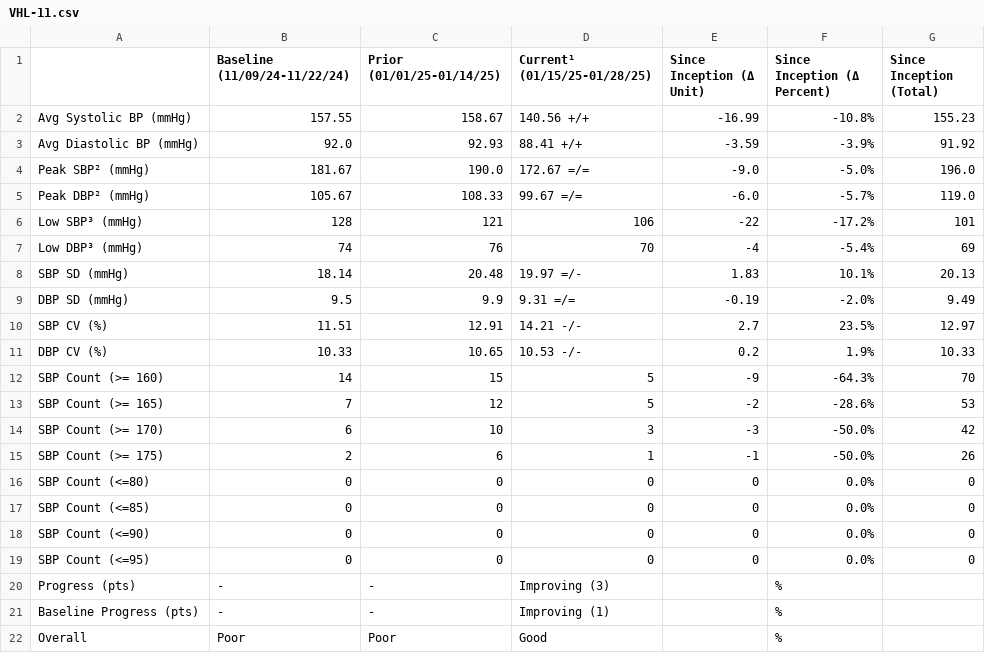
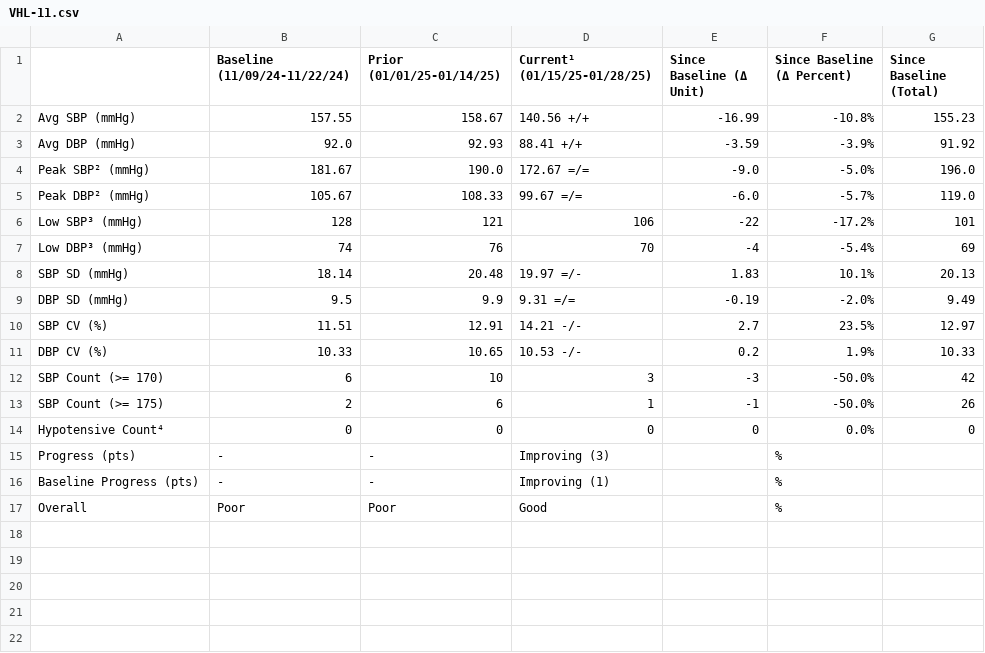
Before and after one commit to nbatra22/syntrillo-docs, a CSV file: sources/syntrillo/data_analysis/output/csvs/VHL-11.csv, drawn as a sheet.

```diff
--- a/sources/syntrillo/data_analysis/output/csvs/VHL-11.csv
+++ b/sources/syntrillo/data_analysis/output/csvs/VHL-11.csv
@@ -1,4 +1,4 @@
-,Baseline (11/09/24-11/22/24),Prior (01/01/25-01/14/25),Current¹ (01/15/25-01/28/25),Since Inception (Δ Unit),Since Inception (Δ Percent),Since Inception (Total)
-Avg Systolic BP (mmHg),157.55,158.67,140.56 +/+,-16.99,-10.8%,155.23
-Avg Diastolic BP (mmHg),92.0,92.93,88.41 +/+,-3.59,-3.9%,91.92
+,Baseline (11/09/24-11/22/24),Prior (01/01/25-01/14/25),Current¹ (01/15/25-01/28/25),Since Baseline (Δ Unit),Since Baseline (Δ Percent),Since Baseline (Total)
+Avg SBP (mmHg),157.55,158.67,140.56 +/+,-16.99,-10.8%,155.23
+Avg DBP (mmHg),92.0,92.93,88.41 +/+,-3.59,-3.9%,91.92
 Peak SBP² (mmHg),181.67,190.0,172.67 =/=,-9.0,-5.0%,196.0
@@ -11,10 +11,5 @@ SBP CV (%),11.51,12.91,14.21 -/-,2.7,23.5%,12.97
 DBP CV (%),10.33,10.65,10.53 -/-,0.2,1.9%,10.33
-SBP Count (>= 160),14,15,5,-9,-64.3%,70
-SBP Count (>= 165),7,12,5,-2,-28.6%,53
 SBP Count (>= 170),6,10,3,-3,-50.0%,42
 SBP Count (>= 175),2,6,1,-1,-50.0%,26
-SBP Count (<=80),0,0,0,0,0.0%,0
-SBP Count (<=85),0,0,0,0,0.0%,0
-SBP Count (<=90),0,0,0,0,0.0%,0
-SBP Count (<=95),0,0,0,0,0.0%,0
+Hypotensive Count⁴,0,0,0,0,0.0%,0
 Progress (pts),-,-,Improving (3),,%,
```
Also changed, not shown: sources/syntrillo/data_analysis/output/csvs/VHE-6.csv, sources/syntrillo/data_analysis/output/csvs/VHE-8.csv, 32 other files.
